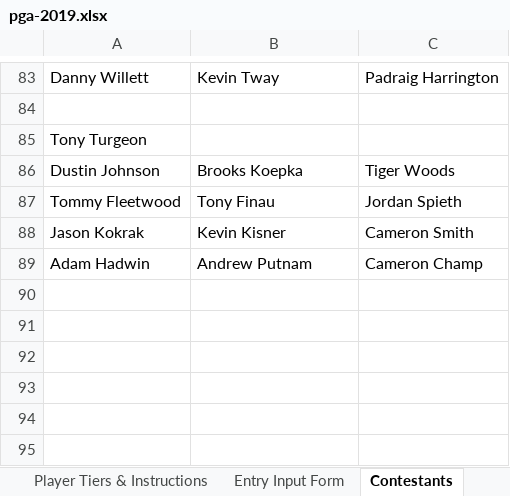
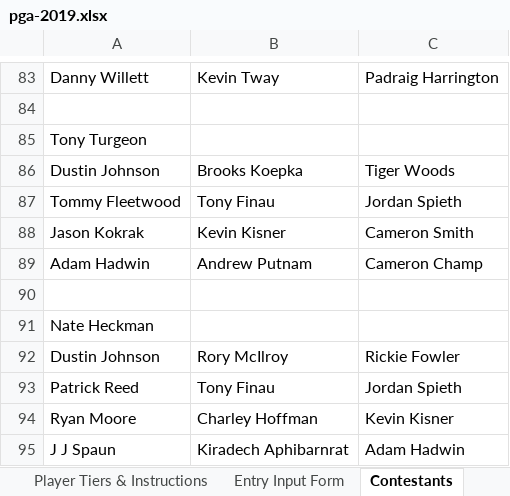
Before and after one commit to mweimer/golf-pool, an Excel workbook: scripts/pga-2019.xlsx, sheet Contestants, drawn as a sheet; only a part is shown, gaps mark what is left out; values as stored, in another font and other column widths than the file's, no borders; the diff names each change by its address in the sheet, - before the commit and + after, or states it on an @@ line.

```diff
--- a/scripts/pga-2019.xlsx (sheet Contestants)
+++ b/scripts/pga-2019.xlsx (sheet Contestants)
+row 90: (empty)
+row 91: Nate Heckman
+row 92: Dustin Johnson | Rory McIlroy | Rickie Fowler
+row 93: Patrick Reed | Tony Finau | Jordan Spieth
+row 94: Ryan Moore | Charley Hoffman | Kevin Kisner
+row 95: J J Spaun | Kiradech Aphibarnrat | Adam Hadwin
```
Also changed, not shown: 5 other files.
